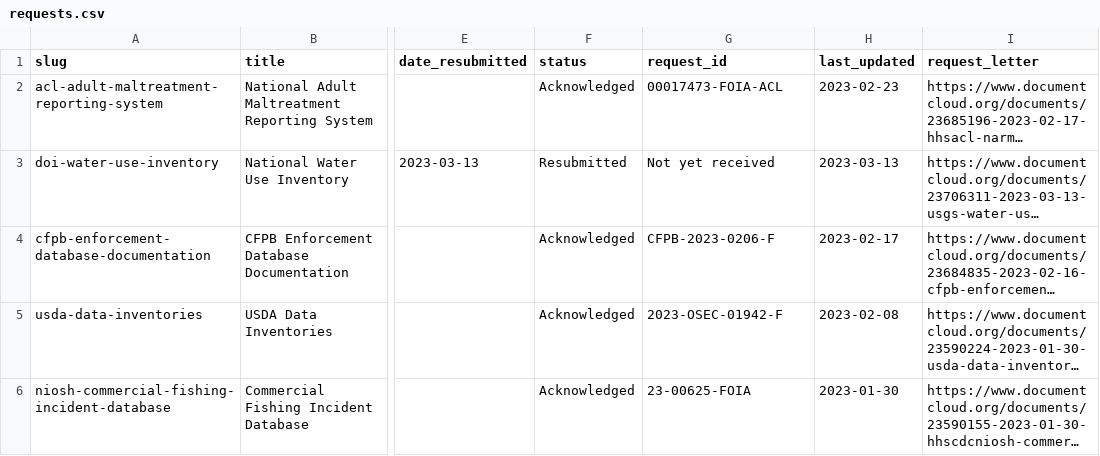
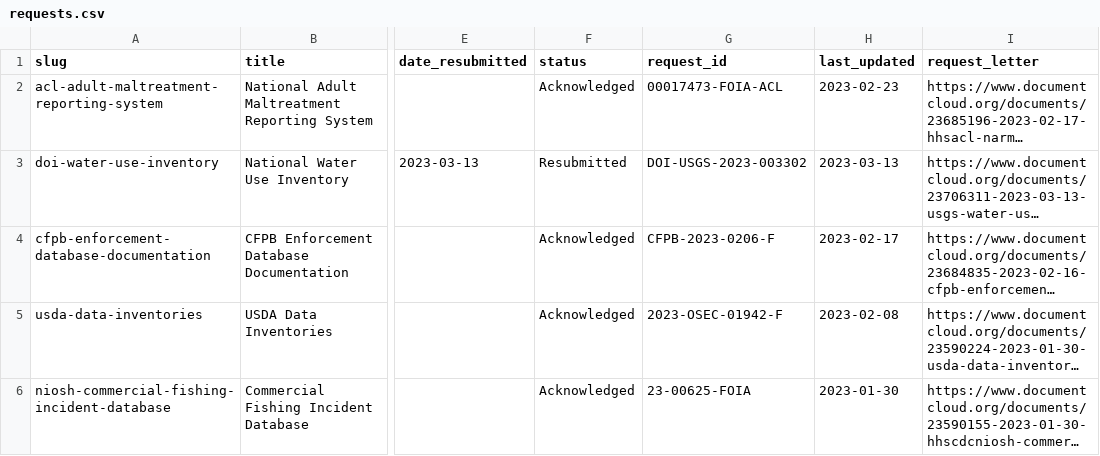
Before and after one commit to data-liberation-project/dlp-metadata, a CSV file: data/requests.csv, drawn as a sheet; only a part is shown, gaps mark what is left out; long unchanged cells end in …; the diff names each change by its address in the sheet, - before the commit and + after, or states it on an @@ line.

Commit message:
Add new tracking number for doi-water-use-inventory

```diff
--- a/data/requests.csv
+++ b/data/requests.csv
-G3 (request_id): Not yet received
+G3 (request_id): DOI-USGS-2023-003302
```
